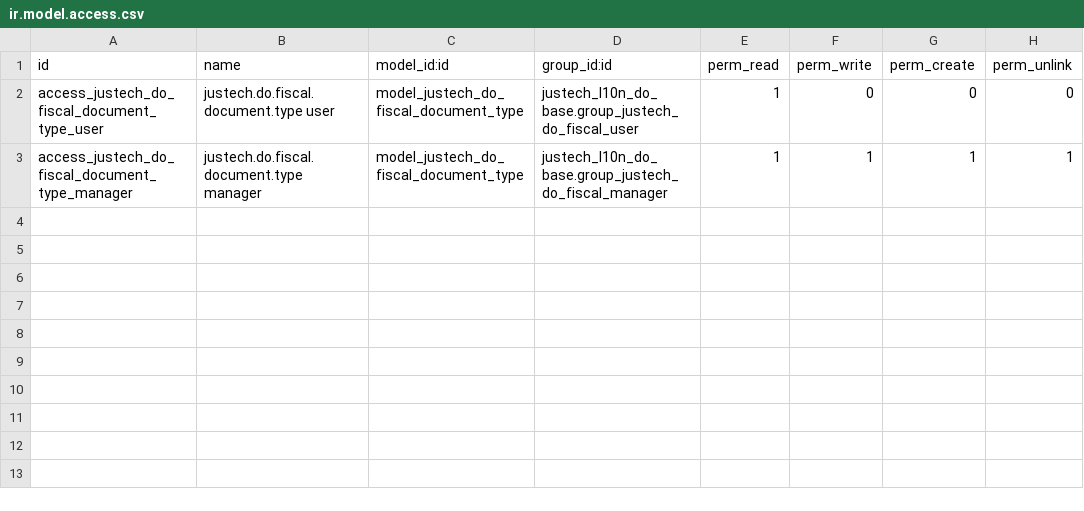
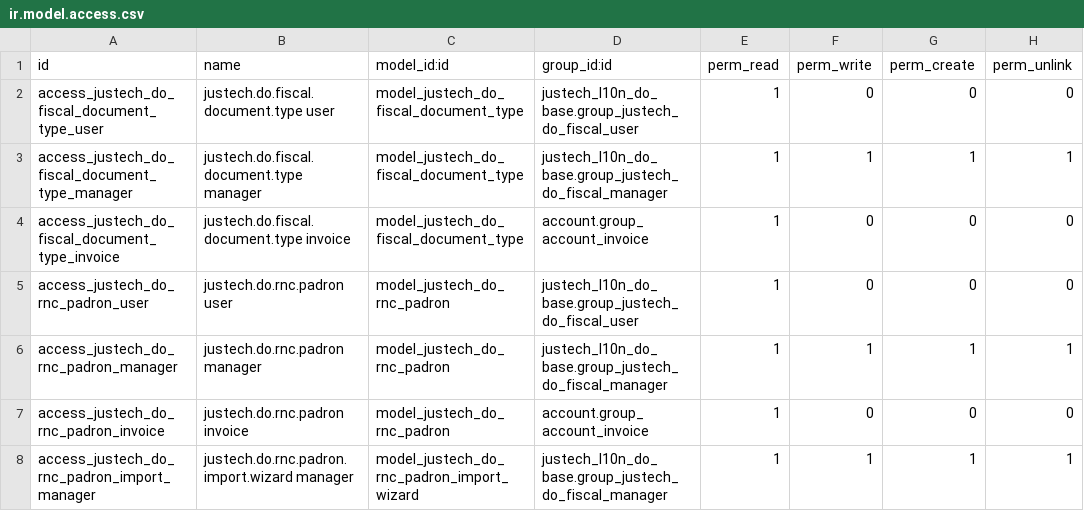
Before and after one commit to faustosantana/justech, a CSV file: custom/justech_l10n_do_base/security/ir.model.access.csv, drawn as a sheet; the diff names each change by its address in the sheet, - before the commit and + after, or states it on an @@ line.

```diff
--- a/custom/justech_l10n_do_base/security/ir.model.access.csv
+++ b/custom/justech_l10n_do_base/security/ir.model.access.csv
+row 4: access_justech_do_fiscal_document_type_invoice | justech.do.fiscal.document.type invoice | model_justech_do_fiscal_document_type | account.group_account_invoice | 1 | 0 | 0 | 0
+row 5: access_justech_do_rnc_padron_user | justech.do.rnc.padron user | model_justech_do_rnc_padron | justech_l10n_do_base.group_justech_do_fiscal_user | 1 | 0 | 0 | 0
+row 6: access_justech_do_rnc_padron_manager | justech.do.rnc.padron manager | model_justech_do_rnc_padron | justech_l10n_do_base.group_justech_do_fiscal_manager | 1 | 1 | 1 | 1
+row 7: access_justech_do_rnc_padron_invoice | justech.do.rnc.padron invoice | model_justech_do_rnc_padron | account.group_account_invoice | 1 | 0 | 0 | 0
+row 8: access_justech_do_rnc_padron_import_manager | justech.do.rnc.padron.import.wizard manager | model_justech_do_rnc_padron_import_wizard | justech_l10n_do_base.group_justech_do_fiscal_manager | 1 | 1 | 1 | 1
```
Also changed, not shown: 12 other files.
